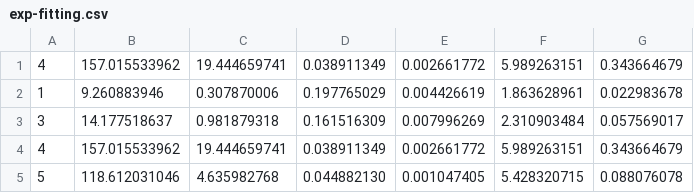
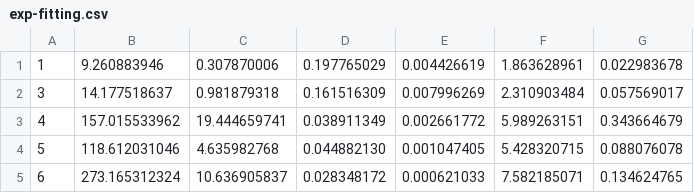
Before and after one commit to jgplato/uni, a CSV file: gp1/DRE/exp-fitting.csv, drawn as a sheet; only a part is shown; the shorter side is filled out with more unchanged rows; the diff names each change by its address in the sheet, - before the commit and + after, or states it on an @@ line.

```diff
--- a/gp1/DRE/exp-fitting.csv
+++ b/gp1/DRE/exp-fitting.csv
-row 1: 4 | 157.015533962 | 19.444659741 | 0.038911349 | 0.002661772 | 5.989263151 | 0.343664679
```
Also changed, not shown: 2 other files.
